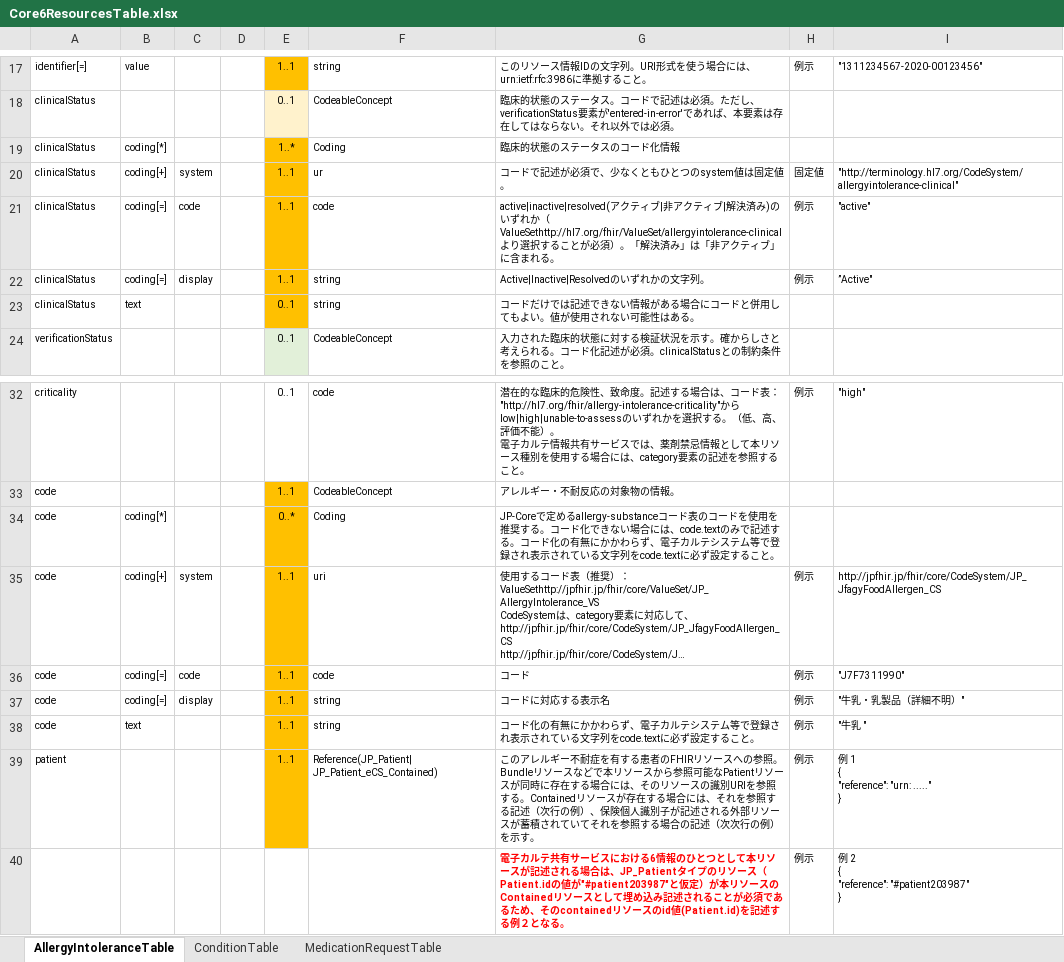
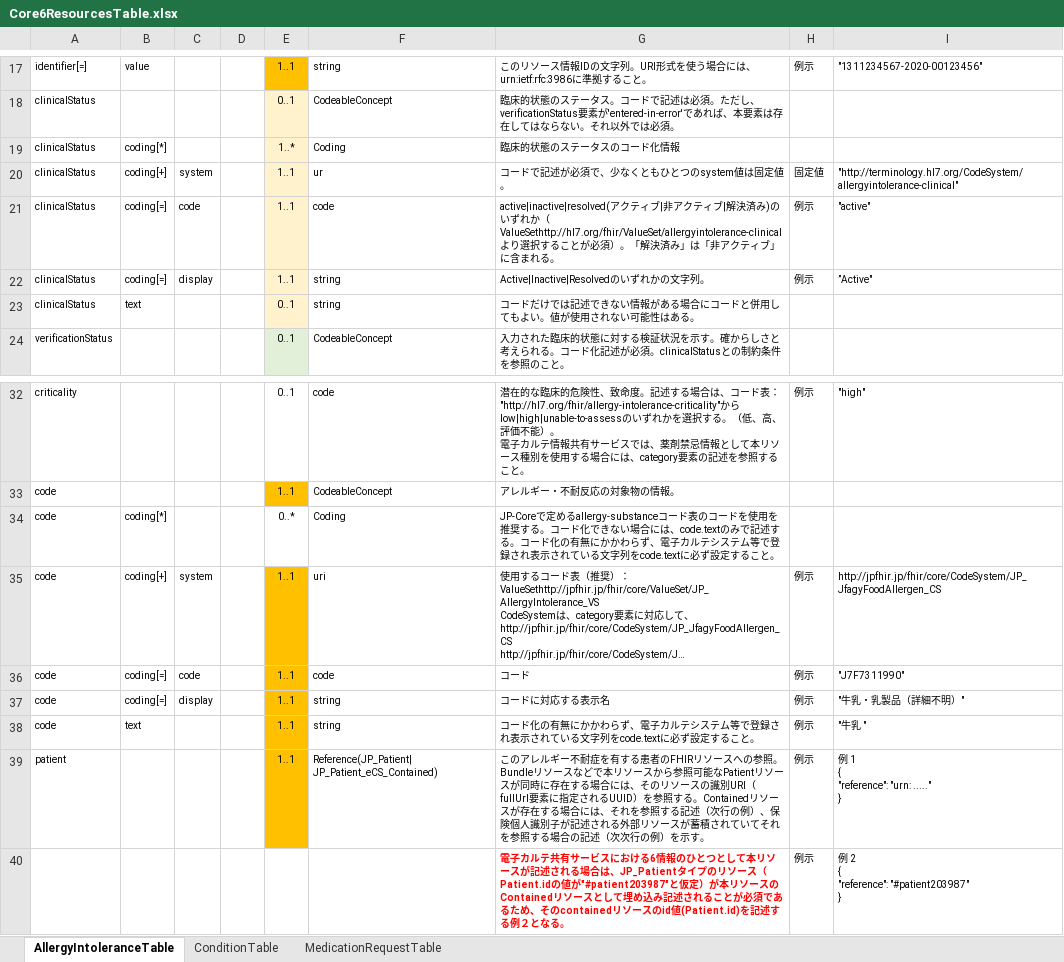
Before and after one commit to jami-fhir-jp-wg/clinical-core, an Excel workbook: reference/Core6ResourcesTable.xlsx, sheet AllergyIntoleranceTable, drawn as a sheet; only a part is shown, gaps mark what is left out; long unchanged cells end in …; values as stored, in another font and other column widths than the file's, no borders; the diff names each change by its address in the sheet, - before the commit and + after, or states it on an @@ line.

Commit message:
Table　アップデート

```diff
--- a/reference/Core6ResourcesTable.xlsx (sheet AllergyIntoleranceTable)
+++ b/reference/Core6ResourcesTable.xlsx (sheet AllergyIntoleranceTable)
-E19:E23 fill: #FFC000
+E19:E23 fill: #FFF2CC
-E34 fill: #FFC000
+E34 fill: none
-G39: …の識別URIを参照す…
+G39: …の識別URI（fullUrl要素に指定されるUUID）を参照す…
```
Also changed, not shown: sheet MedicationRequestTable, sheet ConditionTable, 3 other files.
